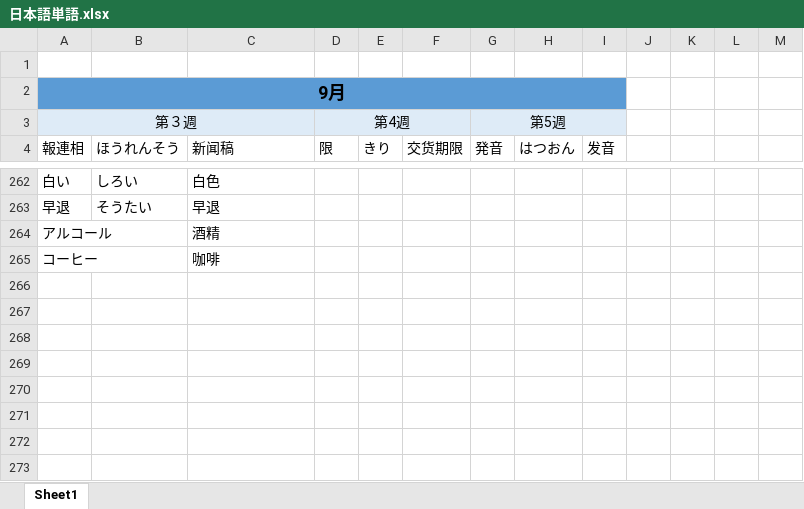
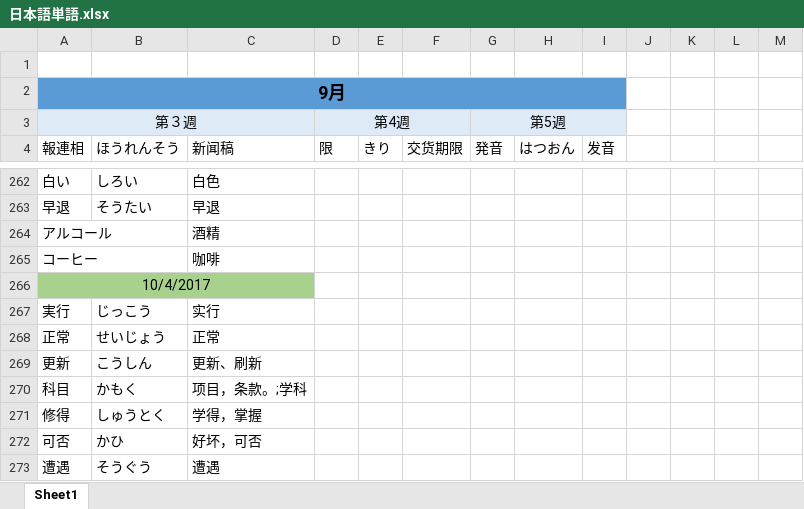
Before and after one commit to smh2274/Japan, an Excel workbook: 日本語単語.xlsx, sheet Sheet1, drawn as a sheet; only a part is shown, gaps mark what is left out; values as stored, in another font and other column widths than the file's, no borders; the diff names each change by its address in the sheet, - before the commit and + after, or states it on an @@ line.

```diff
--- a/日本語単語.xlsx (sheet Sheet1)
+++ b/日本語単語.xlsx (sheet Sheet1)
+row 266: 10/4/2017
+row 267: 実行 | じっこう | 实行
+row 268: 正常 | せいじょう | 正常
+row 269: 更新 | こうしん | 更新、刷新
+row 270: 科目 | かもく | 项目，条款。;学科
+row 271: 修得 | しゅうとく | 学得，掌握
+row 272: 可否 | かひ | 好坏，可否
+row 273: 遭遇 | そうぐう | 遭遇
```
Also changed, not shown: GAKUEN問題レスト.xlsx, 3 other files.
